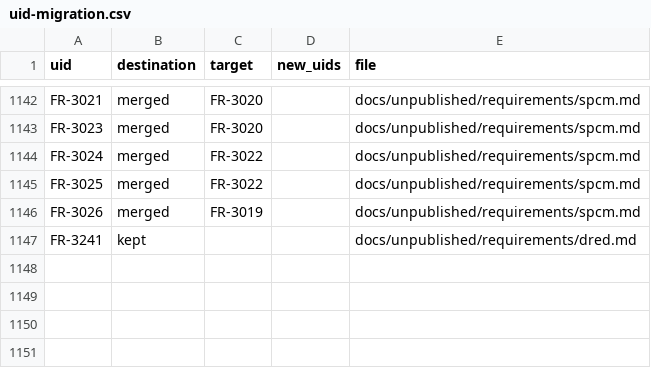
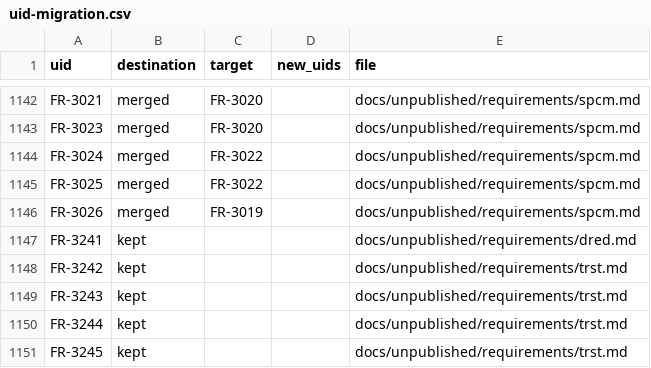
Before and after one commit to nevesgeovana/pyflightstream, a CSV file: docs/srs/uid-migration.csv, drawn as a sheet; only a part is shown, gaps mark what is left out; the diff names each change by its address in the sheet, - before the commit and + after, or states it on an @@ line.

```diff
--- a/docs/srs/uid-migration.csv
+++ b/docs/srs/uid-migration.csv
+row 1148: FR-3242 | kept |  |  | docs/unpublished/requirements/trst.md
+row 1149: FR-3243 | kept |  |  | docs/unpublished/requirements/trst.md
+row 1150: FR-3244 | kept |  |  | docs/unpublished/requirements/trst.md
+row 1151: FR-3245 | kept |  |  | docs/unpublished/requirements/trst.md
```
Also changed, not shown: 5 other files.
